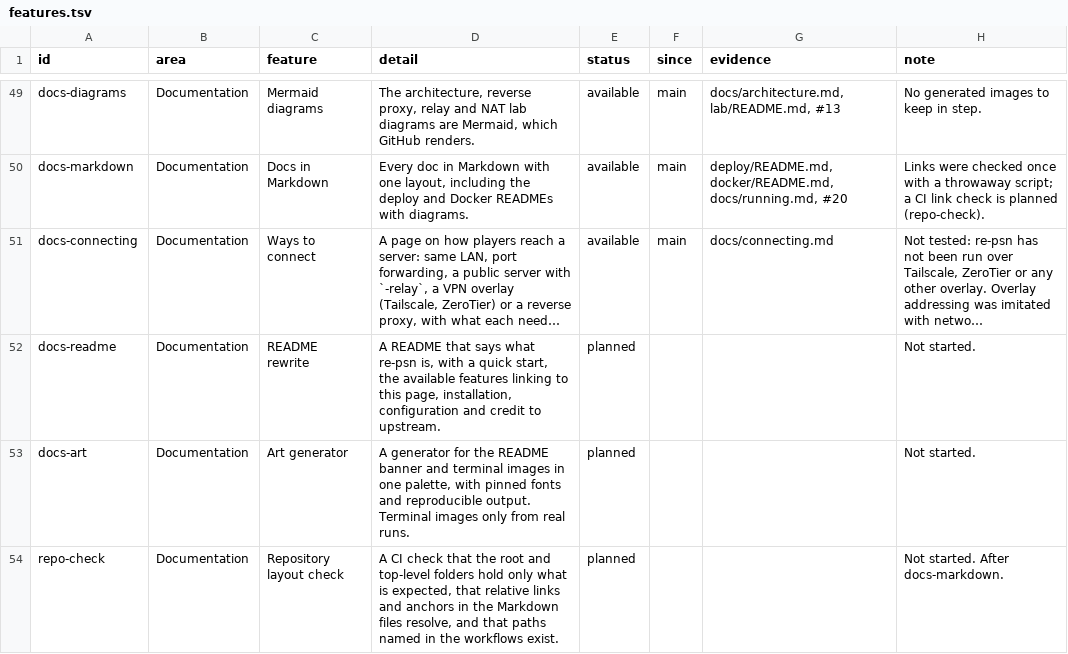
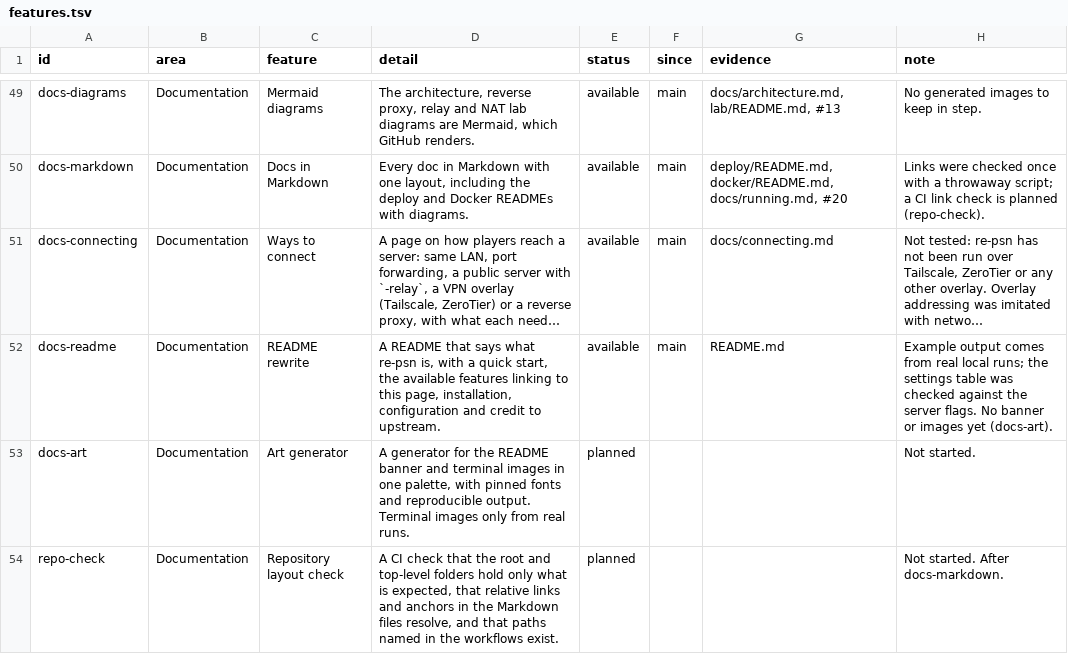
Before and after one commit to Tzeentchnet/re-psn, a TSV file: docs/features.tsv, drawn as a sheet; only a part is shown, gaps mark what is left out; long unchanged cells end in …; the diff names each change by its address in the sheet, - before the commit and + after, or states it on an @@ line.

Commit message:
Rewrite the README
The README still read like upstream's. It now has a fork notice crediting
sp00nz, an overview with a session diagram, an example whose output comes
from real local runs, the available features, install paths, a settings
table checked against the server's flags, and the PSNR_* migration note.
The docs-readme row is now available and its roadmap item moves to Done.

```diff
--- a/docs/features.tsv
+++ b/docs/features.tsv
-E52 (status): planned
+E52 (status): available
-F52 (since): (empty)
+F52 (since): main
-G52 (evidence): (empty)
+G52 (evidence): README.md
-H52 (note): Not started.
+H52 (note): Example output comes from real local runs; the settings table was checked against the server flags. No banner or images yet (docs-art).
```
Also changed, not shown: 4 other files.
